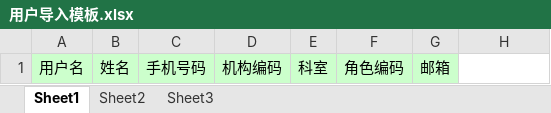
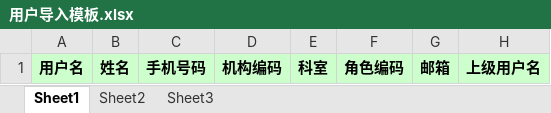
Before and after one commit to zjz0924/cqc-car, an Excel workbook: cqc-support/src/main/webapp/resources/template/用户导入模板.xlsx, sheet Sheet1, drawn as a sheet; values as stored, in another font and other column widths than the file's, no borders; the diff names each change by its address in the sheet, - before the commit and + after, or states it on an @@ line.

```diff
--- a/cqc-support/src/main/webapp/resources/template/用户导入模板.xlsx (sheet Sheet1)
+++ b/cqc-support/src/main/webapp/resources/template/用户导入模板.xlsx (sheet Sheet1)
-A1:G1 bold: off
+A1:G1 bold: on
-H1: (empty)
+H1: 上级用户名
-H1 fill: none
+H1 fill: #CCFFCC
```
Also changed, not shown: 27 other files.
